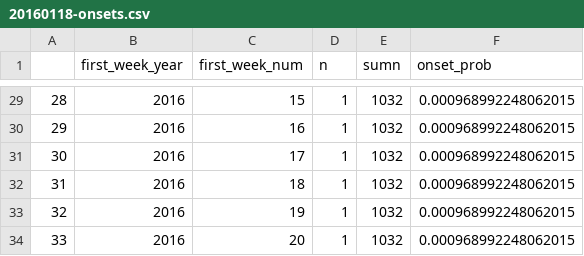
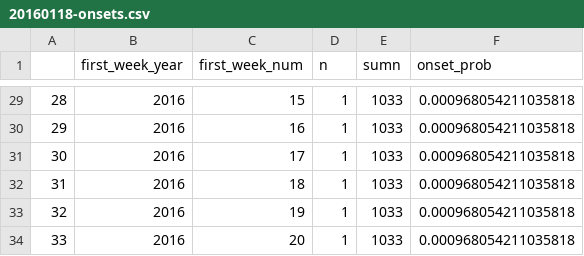
Before and after one commit to reichlab/ssr-influenza-competition, a CSV file: inst/submissions/20160118-onsets.csv, drawn as a sheet; only a part is shown, gaps mark what is left out; the diff covers the shown part only.

```diff
--- a/inst/submissions/20160118-onsets.csv
+++ b/inst/submissions/20160118-onsets.csv
@@ -29,6 +29,6 @@
-"28",2016,15,1,1032,0.000968992248062015
-"29",2016,16,1,1032,0.000968992248062015
-"30",2016,17,1,1032,0.000968992248062015
-"31",2016,18,1,1032,0.000968992248062015
-"32",2016,19,1,1032,0.000968992248062015
-"33",2016,20,1,1032,0.000968992248062015
+"28",2016,15,1,1033,0.000968054211035818
+"29",2016,16,1,1033,0.000968054211035818
+"30",2016,17,1,1033,0.000968054211035818
+"31",2016,18,1,1033,0.000968054211035818
+"32",2016,19,1,1033,0.000968054211035818
+"33",2016,20,1,1033,0.000968054211035818
```
Also changed, not shown: 62 edited cells elsewhere in this file, inst/submissions/20160118-peak-week.csv, inst/submissions/20160118-pred_bins.csv, 3 other files.
